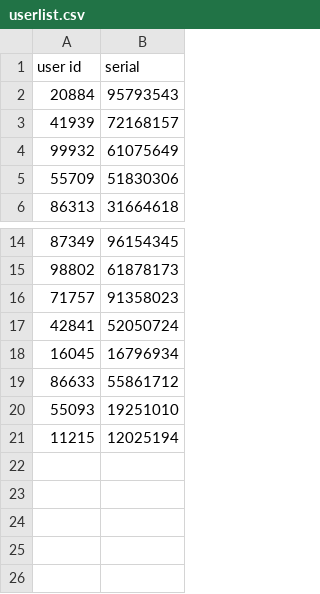
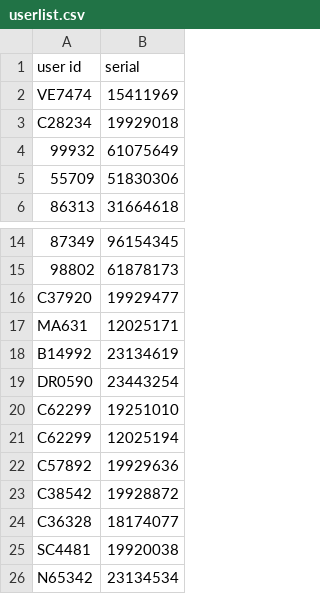
Before and after one commit to Anisha100/MTR, a CSV file: userlist.csv, drawn as a sheet; only a part is shown, gaps mark what is left out.

Commit message:
Add files via upload

```diff
--- a/userlist.csv
+++ b/userlist.csv
@@ -1,4 +1,4 @@
 user id,serial
-20884,95793543
-41939,72168157
+VE7474,15411969
+C28234,19929018
 99932,61075649
@@ -15,7 +15,12 @@
 98802,61878173
-71757,91358023
-42841,52050724
-16045,16796934
-86633,55861712
-55093,19251010
-11215,12025194
+C37920,19929477
+MA631,12025171
+B14992,23134619
+DR0590,23443254
+C62299,19251010
+C62299,12025194
+C57892,19929636
+C38542,19928872
+C36328,18174077
+SC4481,19920038
+N65342,23134534
```
